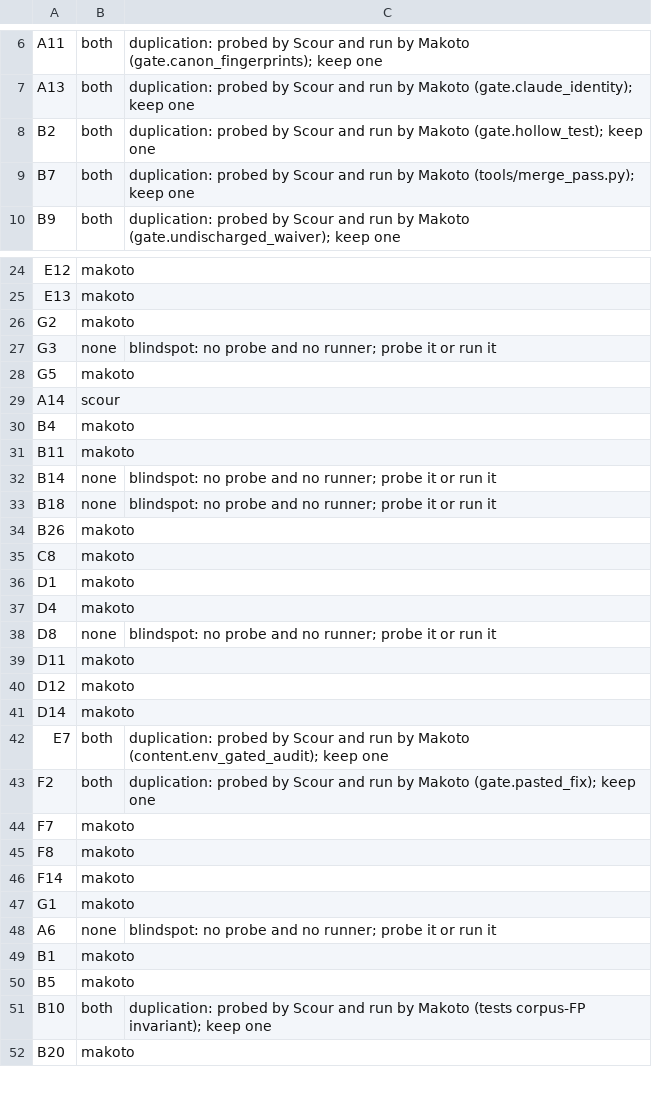
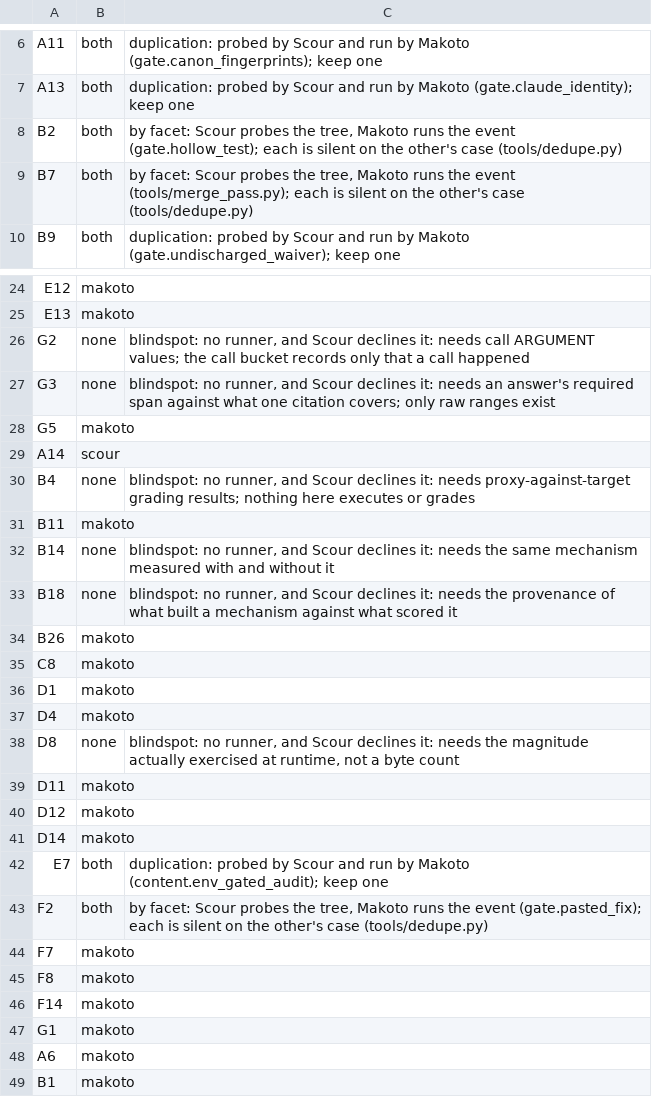
Before and after one commit to Clear-Sights/Makoto, a TSV file: docs/v9/owners.tsv, drawn as a sheet; only a part is shown, gaps mark what is left out; the shorter side is filled out with more unchanged rows; the diff covers the shown part only.

Commit message:
Step 12: one count off the register file, one owner per entry by script
tests/test_register_count.py reads the entry count off docs/REGISTER.md and fails on any document
typing a whole-register count that disagrees (N entries, N blindspots, entries=N; a narrowed count
such as the last 14 is exempt); the plant, a wrong count typed into README.md, reads red. The five
typed counts it found (CONDUCT, FOUNDATION-14, PRIOR-ART, and START's stale 59/18 split) now point
at the tool, and test_start reads the count instead of typing it.

tools/owners.py joins docs/REGISTER-MAP.tsv with Scour's probes and declined() reasons at the
tools/scour.sh pin into docs/v9/owners.tsv. The committed table had drifted: G2, B4, E1 and F10
were NOT-COUNTABLE in the map but makoto or both in the table; the join now reads both=24
makoto=37 none=13 scour=3. tests/test_owners.py holds the Makoto half without a clone.
tools/dedupe.py runs B2, B7 and F2 both ways through Scour at its pin and Makoto's dispatcher:
each side is silent on the other's catch case, so each pair is one entry's two facets and both
stay; D1 is not a duplicate at the pin (Scour declines it). Suite: 2230 passed.

```diff
--- a/docs/v9/owners.tsv
+++ b/docs/v9/owners.tsv
@@ -7,4 +7,4 @@ A11	both	duplication: probed by Scour and run by Makoto (gate.canon_fingerprints
 A13	both	duplication: probed by Scour and run by Makoto (gate.claude_identity); keep one
-B2	both	duplication: probed by Scour and run by Makoto (gate.hollow_test); keep one
-B7	both	duplication: probed by Scour and run by Makoto (tools/merge_pass.py); keep one
+B2	both	by facet: Scour probes the tree, Makoto runs the event (gate.hollow_test); each is silent on the other's case (tools/dedupe.py)
+B7	both	by facet: Scour probes the tree, Makoto runs the event (tools/merge_pass.py); each is silent on the other's case (tools/dedupe.py)
 B9	both	duplication: probed by Scour and run by Makoto (gate.undischarged_waiver); keep one
@@ -25,10 +25,10 @@ E12	makoto
 E13	makoto	
-G2	makoto	
-G3	none	blindspot: no probe and no runner; probe it or run it
+G2	none	blindspot: no runner, and Scour declines it: needs call ARGUMENT values; the call bucket records only that a call happened
+G3	none	blindspot: no runner, and Scour declines it: needs an answer's required span against what one citation covers; only raw ranges exist
 G5	makoto	
 A14	scour	
-B4	makoto	
+B4	none	blindspot: no runner, and Scour declines it: needs proxy-against-target grading results; nothing here executes or grades
 B11	makoto	
-B14	none	blindspot: no probe and no runner; probe it or run it
-B18	none	blindspot: no probe and no runner; probe it or run it
+B14	none	blindspot: no runner, and Scour declines it: needs the same mechanism measured with and without it
+B18	none	blindspot: no runner, and Scour declines it: needs the provenance of what built a mechanism against what scored it
 B26	makoto	
@@ -37,3 +37,3 @@ D1	makoto
 D4	makoto	
-D8	none	blindspot: no probe and no runner; probe it or run it
+D8	none	blindspot: no runner, and Scour declines it: needs the magnitude actually exercised at runtime, not a byte count
 D11	makoto	
@@ -42,3 +42,3 @@ D14	makoto
 E7	both	duplication: probed by Scour and run by Makoto (content.env_gated_audit); keep one
-F2	both	duplication: probed by Scour and run by Makoto (gate.pasted_fix); keep one
+F2	both	by facet: Scour probes the tree, Makoto runs the event (gate.pasted_fix); each is silent on the other's case (tools/dedupe.py)
 F7	makoto	
@@ -47,3 +47,3 @@ F14	makoto
 G1	makoto	
-A6	none	blindspot: no probe and no runner; probe it or run it
+A6	makoto	
 B1	makoto	
```
Also changed, not shown: 1 removed row and 12 edited cells elsewhere in this file, 9 other files.
